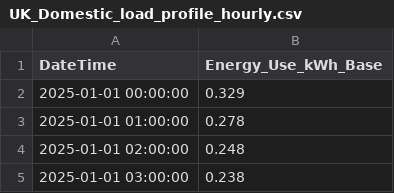
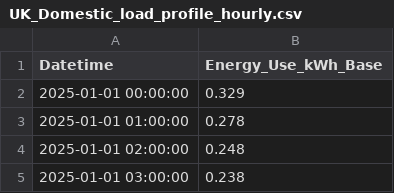
Before and after one commit to Daniel-Parke/Battery_Thermal_Model, a CSV file: Load_Profile/load_profiles/UK_Domestic_load_profile_hourly.csv, drawn as a sheet; only a part is shown.

Commit message:
Implemented Dynamic Load Losses

```diff
--- a/Load_Profile/load_profiles/UK_Domestic_load_profile_hourly.csv
+++ b/Load_Profile/load_profiles/UK_Domestic_load_profile_hourly.csv
@@ -1,2 +1,2 @@
-DateTime,Energy_Use_kWh_Base
+Datetime,Energy_Use_kWh_Base
 2025-01-01 00:00:00,0.329
```
Also changed, not shown: 8 other files.
